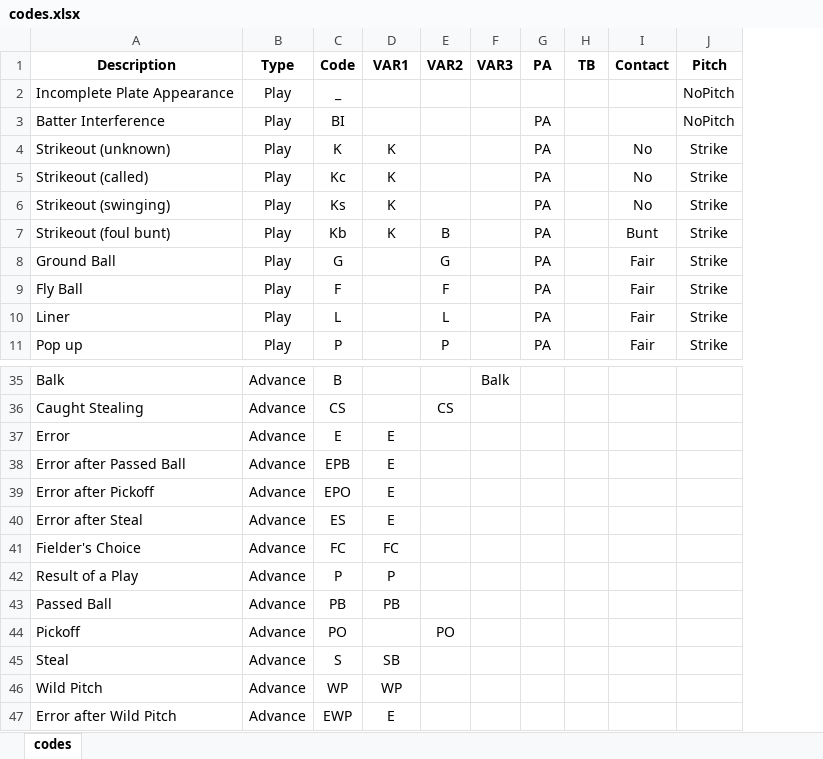
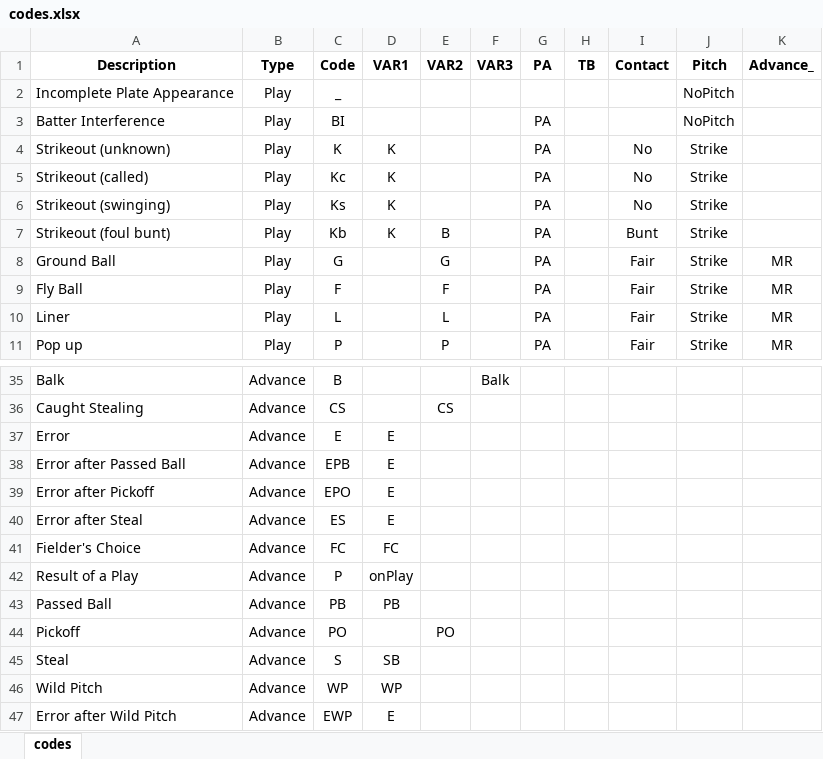
Before and after one commit to AaronRendahl/BaseballScorecard, an Excel workbook: inst/extdata/codes.xlsx, sheet codes, drawn as a sheet; only a part is shown, gaps mark what is left out; values as stored, in another font and other column widths than the file's, no borders; the diff names each change by its address in the sheet, - before the commit and + after, or states it on an @@ line.

Commit message:
use Advance_

```diff
--- a/inst/extdata/codes.xlsx (sheet codes)
+++ b/inst/extdata/codes.xlsx (sheet codes)
+column K (Advance_), rows 8-11: all MR
-D42 (VAR1): P
+D42 (VAR1): onPlay
```
Also changed, not shown: 1 other file.
